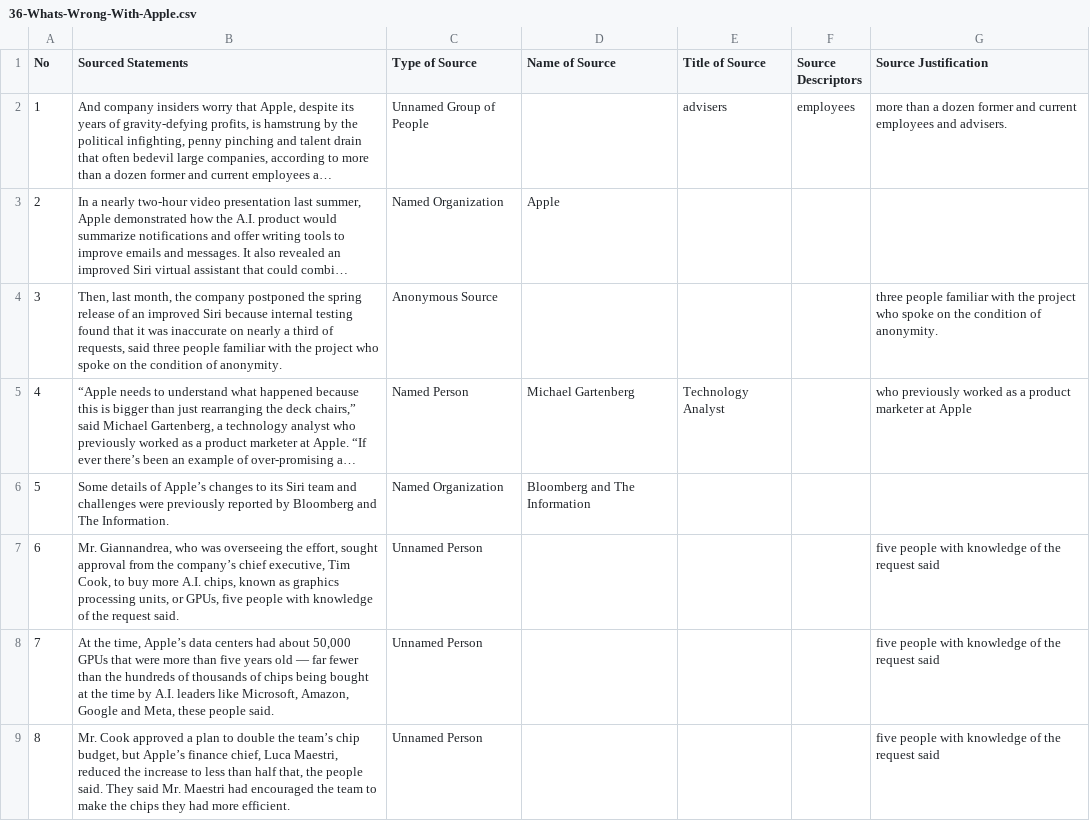
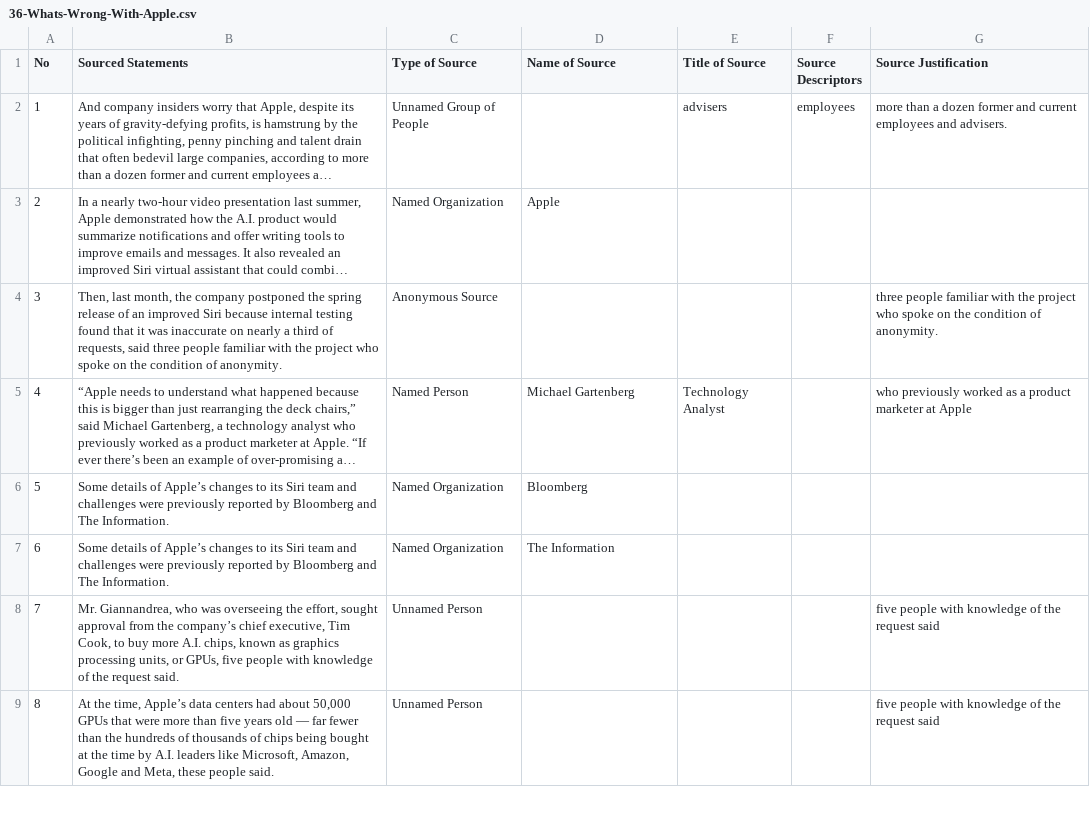
Before and after one commit to MarkkulaCenterJMEthics/llms-journ-sourcing, a CSV file: benchmarking/GT data/GT-2026/36-Whats-Wrong-With-Apple.csv, drawn as a sheet; only a part is shown; long unchanged cells end in …; the diff covers the shown part only; the diff names each change by its address in the sheet, - before the commit and + after, or states it on an @@ line.

```diff
--- a/benchmarking/GT data/GT-2026/36-Whats-Wrong-With-Apple.csv
+++ b/benchmarking/GT data/GT-2026/36-Whats-Wrong-With-Apple.csv
-D6 (Name of Source): Bloomberg and The Information
+D6 (Name of Source): Bloomberg
-B7 (Sourced Statements): Mr. Giannandrea, who was overseeing the effort, sought approval from the company’s chief executive, Tim Cook, to buy more A.I. chips, known as graphics processing units, or GPUs, five people with knowledge of the request said.
+B7 (Sourced Statements): Some details of Apple’s changes to its Siri team and challenges were previously reported by Bloomberg and The Information.
-C7 (Type of Source): Unnamed Person
+C7 (Type of Source): Named Organization
-D7 (Name of Source): (empty)
+D7 (Name of Source): The Information
-G7 (Source Justification): five people with knowledge of the request said
+G7 (Source Justification): (empty)
-B8 (Sourced Statements): At the time, Apple’s data centers had about 50,000 GPUs that were more than five years old — far fewer than the hundreds of thousands of chips being bought at the time by A.I. leaders like Microsoft, Amazon, Google and Meta, these people said.
+B8 (Sourced Statements): Mr. Giannandrea, who was overseeing the effort, sought approval from the company’s chief executive, Tim Cook, to buy more A.I. chips, known as graphics processing units, or GPUs, five people with knowledge of the request said.
-B9 (Sourced Statements): Mr. Cook approved a plan to double the team’s chip budget, but Apple’s finance chief, Luca Maestri, reduced the increase to less than half that, the people said. They said Mr. Maestri had encouraged the team to make the chips they had more efficient.
+B9 (Sourced Statements): At the time, Apple’s data centers had about 50,000 GPUs that were more than five years old — far fewer than the hundreds of thousands of chips being bought at the time by A.I. leaders like Microsoft, Amazon, Google and Meta, these people said.
```
Also changed, not shown: 1 added row and 4 edited cells elsewhere in this file, 1 other file.
